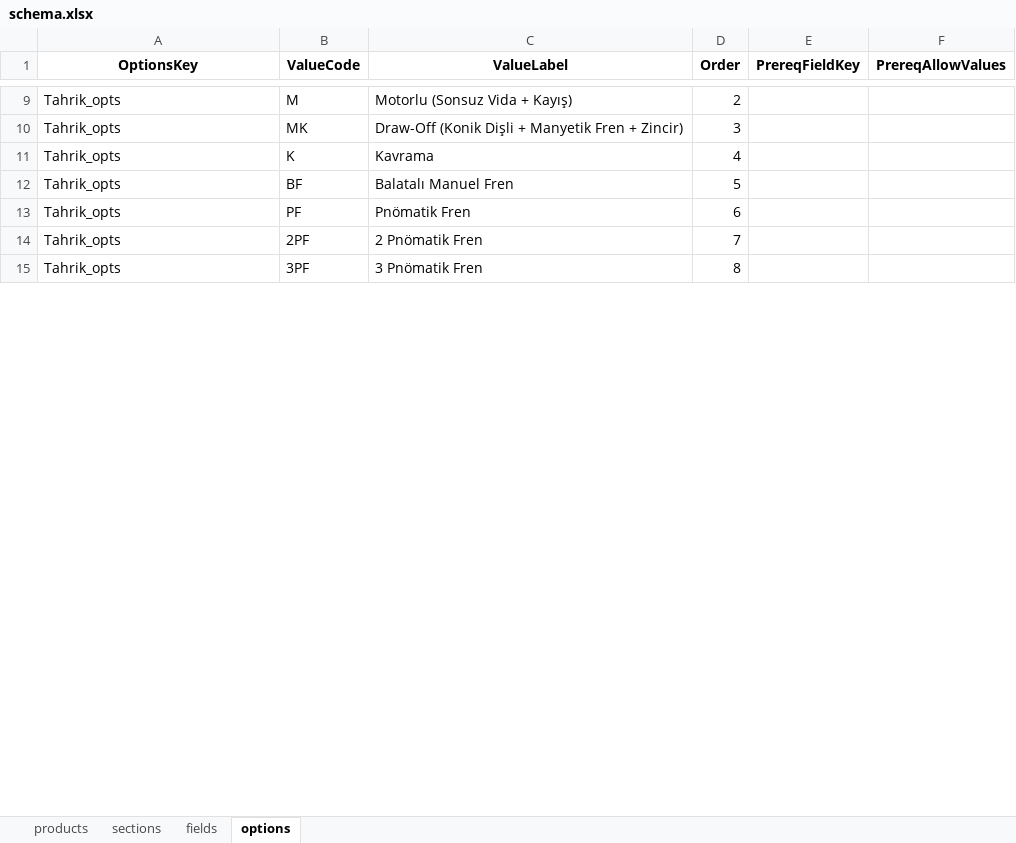
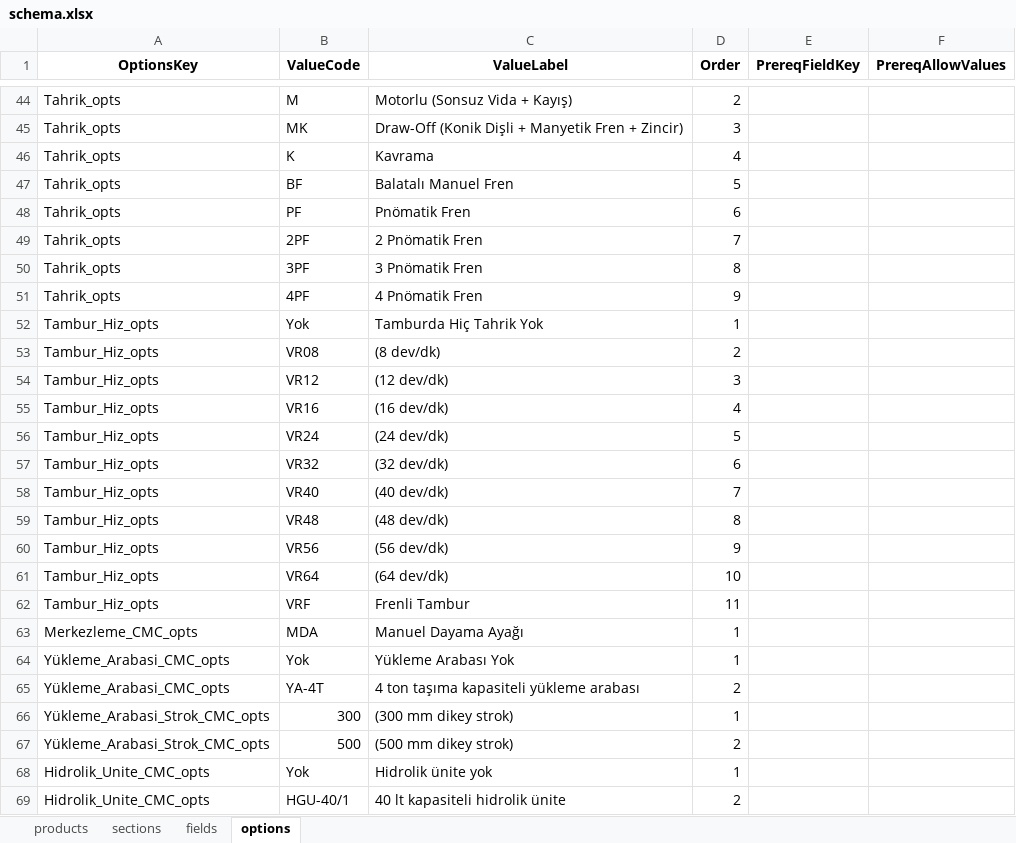
Before and after one commit to hsnylmz1837/uzun_kod_olustur_v19_first, an Excel workbook: data/schema.xlsx, sheet options, drawn as a sheet; only a part is shown, gaps mark what is left out; values as stored, in another font and other column widths than the file's, no borders; the diff covers the shown part only; the diff names each change by its address in the sheet, - before the commit and + after, or states it on an @@ line.

```diff
--- a/data/schema.xlsx (sheet options)
+++ b/data/schema.xlsx (sheet options)
+row 51: Tahrik_opts | 4PF | 4 Pnömatik Fren | 9
+row 52: Tambur_Hiz_opts | Yok | Tamburda Hiç Tahrik Yok | 1
+row 53: Tambur_Hiz_opts | VR08 | (8 dev/dk) | 2
+row 54: Tambur_Hiz_opts | VR12 | (12 dev/dk) | 3
+row 55: Tambur_Hiz_opts | VR16 | (16 dev/dk) | 4
+row 56: Tambur_Hiz_opts | VR24 | (24 dev/dk) | 5
+row 57: Tambur_Hiz_opts | VR32 | (32 dev/dk) | 6
+row 58: Tambur_Hiz_opts | VR40 | (40 dev/dk) | 7
+row 59: Tambur_Hiz_opts | VR48 | (48 dev/dk) | 8
+row 60: Tambur_Hiz_opts | VR56 | (56 dev/dk) | 9
+row 61: Tambur_Hiz_opts | VR64 | (64 dev/dk) | 10
+row 62: Tambur_Hiz_opts | VRF | Frenli Tambur | 11
+row 63: Merkezleme_CMC_opts | MDA | Manuel Dayama Ayağı | 1
+row 64: Yükleme_Arabasi_CMC_opts | Yok | Yükleme Arabası Yok | 1
+row 65: Yükleme_Arabasi_CMC_opts | YA-4T | 4 ton taşıma kapasiteli yükleme arabası | 2
+row 66: Yükleme_Arabasi_Strok_CMC_opts | 300 | (300 mm dikey strok) | 1
+row 67: Yükleme_Arabasi_Strok_CMC_opts | 500 | (500 mm dikey strok) | 2
+row 68: Hidrolik_Unite_CMC_opts | Yok | Hidrolik ünite yok | 1
+row 69: Hidrolik_Unite_CMC_opts | HGU-40/1 | 40 lt kapasiteli hidrolik ünite | 2
```
Also changed, not shown: 136 added rows, 1 removed row, 11 edited cells and cell formats elsewhere in this sheet, sheet fields, sheet sections, sheet products.
